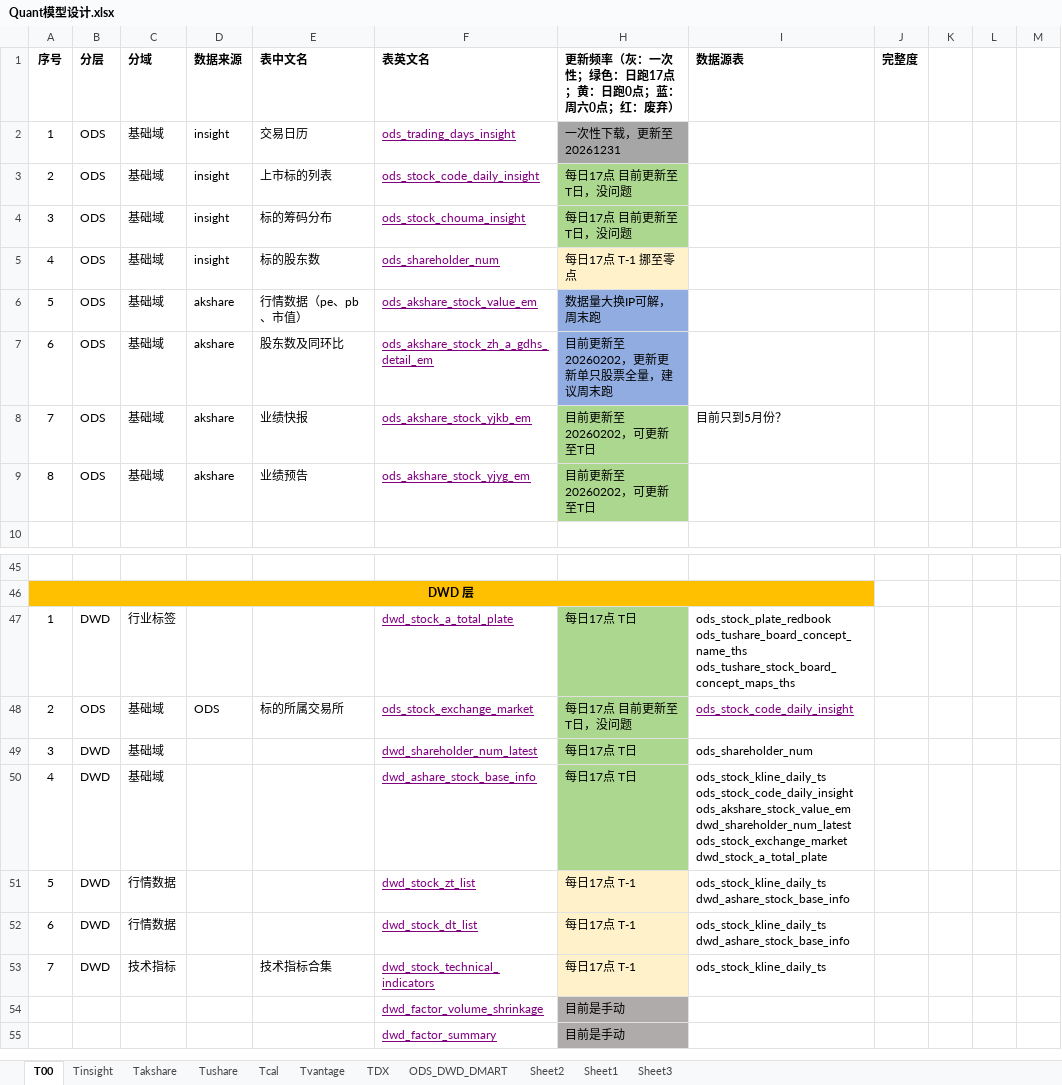
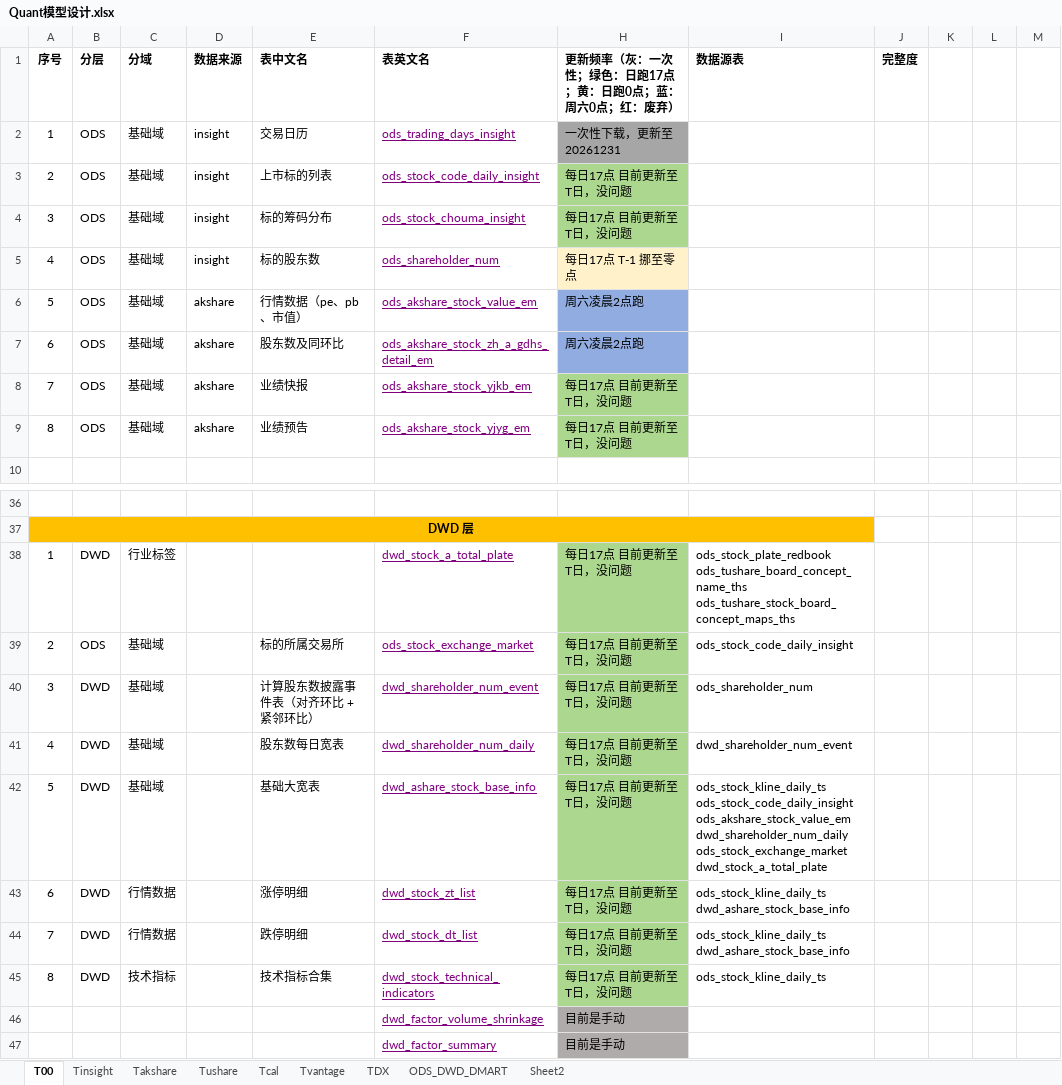
Before and after one commit to WangDaoheng/Quant, an Excel workbook: Others/Quant模型设计.xlsx, sheet T00, drawn as a sheet; only a part is shown, gaps mark what is left out; values as stored, in another font and other column widths than the file's, no borders; charts and pictures not drawn; addresses are those after the commit; ↵ is a line break in a cell; the diff covers the shown part only; the diff names each change by its address in the sheet, - before the commit and + after, or states it on an @@ line.

```diff
--- a/Others/Quant模型设计.xlsx (sheet T00)
+++ b/Others/Quant模型设计.xlsx (sheet T00)
-sheet tab: Sheet1
-sheet tab: Sheet3
-H6: 数据量大换IP可解，周末跑
+H6: 周六凌晨2点跑
-H7: 目前更新至20260202，更新更新单只股票全量，建议周末跑
+H7: 周六凌晨2点跑
-H8:H9: 目前更新至20260202，可更新至T日
+H8:H9: 每日17点 目前更新至T日，没问题
-I8 (数据源表): 目前只到5月份？
+I8 (数据源表): (empty)
-H38: 每日17点 T日
+H38: 每日17点 目前更新至T日，没问题
-D39 (数据来源): ODS
+D39 (数据来源): (empty)
@@ I39 underline: on → off, text colour: #800080 → black @@
-E40 (表中文名): (empty)
+E40 (表中文名): 计算股东数披露事件表（对齐环比 + 紧邻环比）
-F40 (表英文名): dwd_shareholder_num_latest
+F40 (表英文名): dwd_shareholder_num_event
-H40:H41: 每日17点 T日
+H40:H41: 每日17点 目前更新至T日，没问题
-E41 (表中文名): (empty)
+E41 (表中文名): 股东数每日宽表
-F41 (表英文名): dwd_ashare_stock_base_info
+F41 (表英文名): dwd_shareholder_num_daily
-I41 (数据源表): ods_stock_kline_daily_ts ↵ ods_stock_code_daily_insight ↵ ods_akshare_stock_value_em ↵ dwd_shareholder_num_latest ↵ ods_stock_exchange_market ↵ dwd_stock_a_total_plate
+I41 (数据源表): dwd_shareholder_num_event
-C42 (分域): 行情数据
+C42 (分域): 基础域
-E42 (表中文名): (empty)
+E42 (表中文名): 基础大宽表
-F42 (表英文名): dwd_stock_zt_list
+F42 (表英文名): dwd_ashare_stock_base_info
-H42:H43: 每日17点 T-1
+H42:H43: 每日17点 目前更新至T日，没问题
-H42:H43 fill: #FFF2CA
+H42:H43 fill: #ACD78E
-I42 (数据源表): ods_stock_kline_daily_ts ↵ dwd_ashare_stock_base_info
+I42 (数据源表): ods_stock_kline_daily_ts ↵ ods_stock_code_daily_insight ↵ ods_akshare_stock_value_em ↵ dwd_shareholder_num_daily ↵ ods_stock_exchange_market ↵ dwd_stock_a_total_plate
-E43 (表中文名): (empty)
+E43 (表中文名): 涨停明细
-F43 (表英文名): dwd_stock_dt_list
+F43 (表英文名): dwd_stock_zt_list
+row 44: 7 | DWD | 行情数据 |  | 跌停明细 | dwd_stock_dt_list | 每日17点 目前更新至T日，没问题 | ods_stock_kline_daily_ts ↵ dwd_ashare_stock_base_info
-A45 (序号): 7
+A45 (序号): 8
-H45: 每日17点 T-1
+H45: 每日17点 目前更新至T日，没问题
-H45 fill: #FFF2CA
+H45 fill: #ACD78E
```
Also changed, not shown: 9 removed rows, 11 edited cells and cell formats elsewhere in this sheet, sheet ODS_DWD_DMART, sheet TDX, sheet Takshare, sheet Tushare, hidden cells, charts or pictures, 6 other files.
